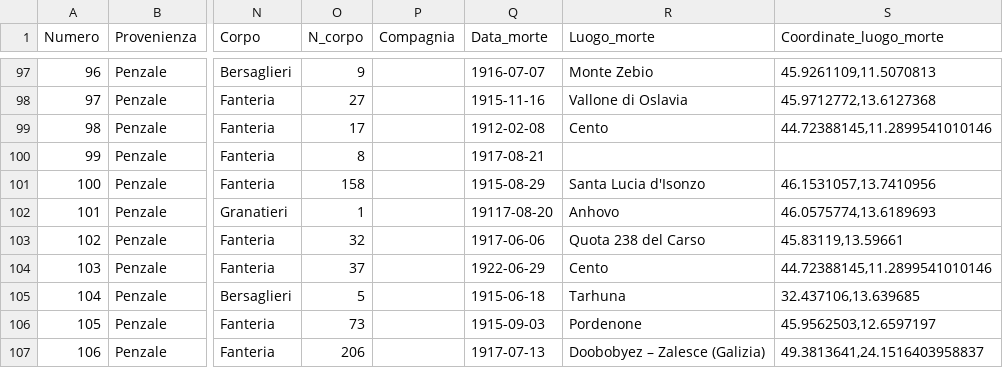
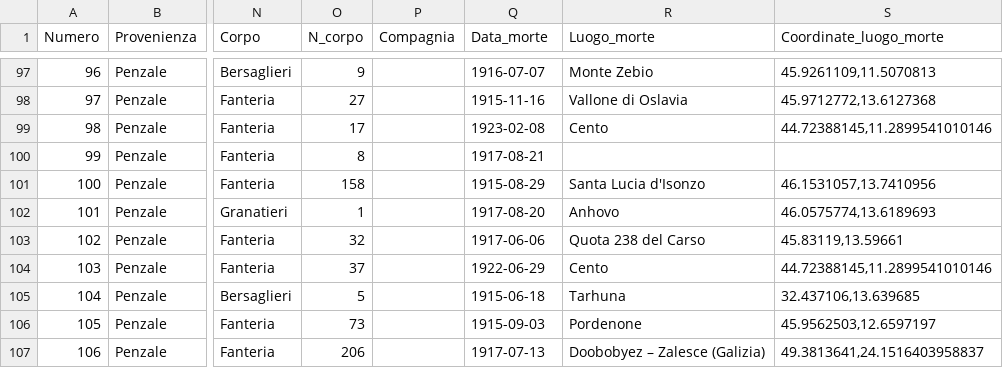
Before and after one commit to mfortini/caduticentesigrandeguerra, a CSV file: _data/Martiri e Caduti - 1915-1918.csv, drawn as a sheet; only a part is shown, gaps mark what is left out; the diff names each change by its address in the sheet, - before the commit and + after, or states it on an @@ line.

```diff
--- a/_data/Martiri e Caduti - 1915-1918.csv
+++ b/_data/Martiri e Caduti - 1915-1918.csv
-Q99 (Data_morte): 1912-02-08
+Q99 (Data_morte): 1923-02-08
-Q102 (Data_morte): 19117-08-20
+Q102 (Data_morte): 1917-08-20
```
Also changed, not shown: 2 other files.
